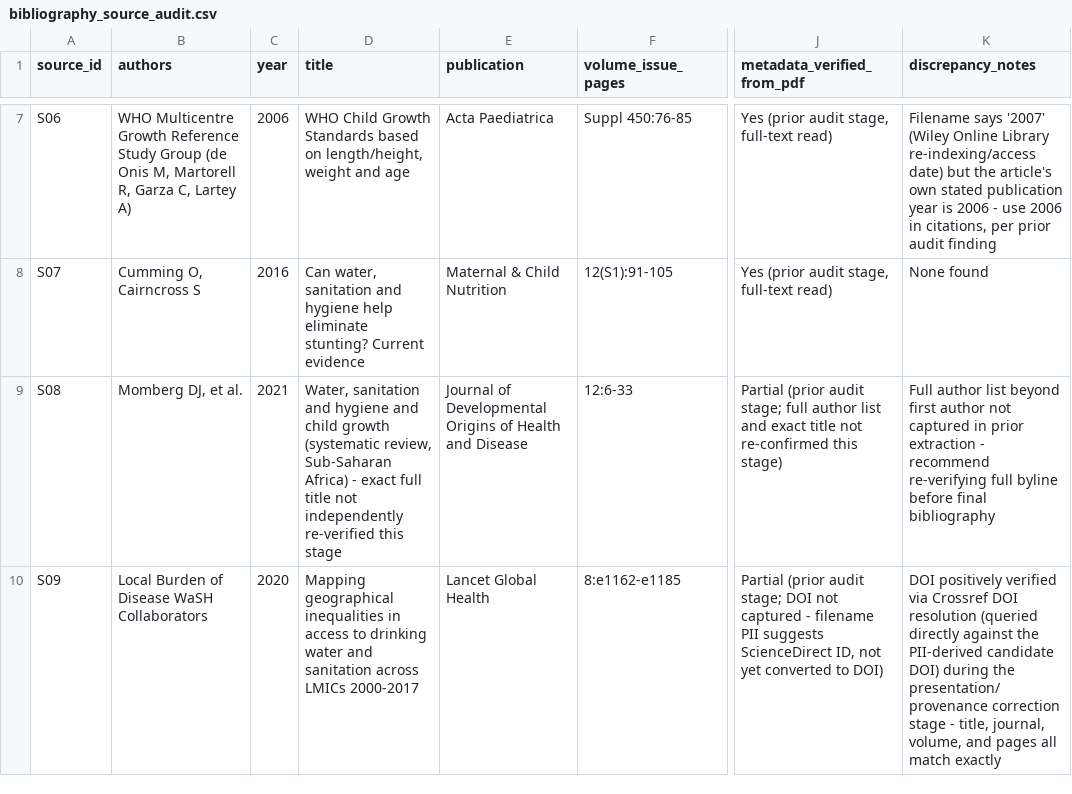
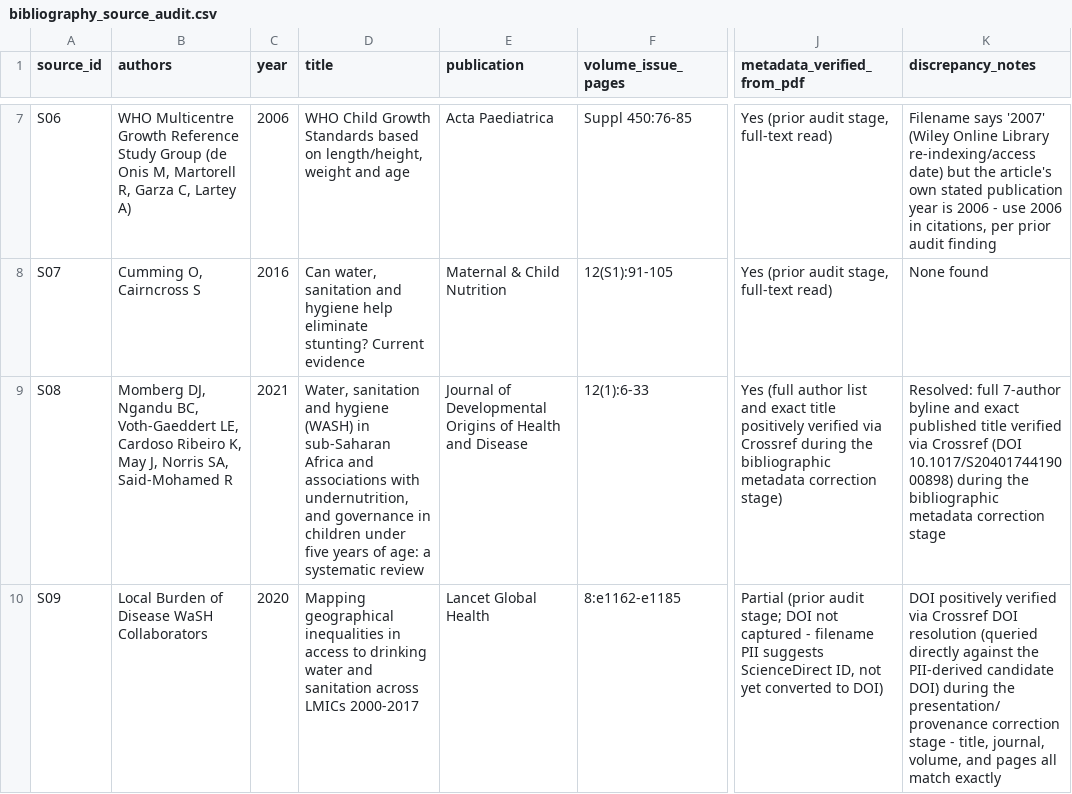
Before and after one commit to UBakhodir/thesis-wash-child-nutrition-dhs, a CSV file: sources/bibliography/bibliography_source_audit.csv, drawn as a sheet; only a part is shown, gaps mark what is left out; the diff covers the shown part only; the diff names each change by its address in the sheet, - before the commit and + after, or states it on an @@ line.

Commit message:
Correct verified bibliography metadata

```diff
--- a/sources/bibliography/bibliography_source_audit.csv
+++ b/sources/bibliography/bibliography_source_audit.csv
-B9 (authors): Momberg DJ, et al.
+B9 (authors): Momberg DJ, Ngandu BC, Voth-Gaeddert LE, Cardoso Ribeiro K, May J, Norris SA, Said-Mohamed R
-D9 (title): …and hygiene and child growth (systematic review, Sub-Saharan Africa) - exact full title not independently re-verified this stage
+D9 (title): …and hygiene (WASH) in sub-Saharan Africa and associations with undernutrition, and governance in children under five years of age: a systematic review
-F9 (volume_issue_pages): 12:6-33
+F9 (volume_issue_pages): 12(1):6-33
-J9 (metadata_verified_from_pdf): Partial (prior audit stage; full author list and exact title not re-confirmed this stage)
+J9 (metadata_verified_from_pdf): Yes (full author list and exact title positively verified via Crossref during the bibliographic metadata correction stage)
-K9 (discrepancy_notes): Full author list beyond first author not captured in prior extraction - recommend re-verifying full byline before final bibliography
+K9 (discrepancy_notes): Resolved: full 7-author byline and exact published title verified via Crossref (DOI 10.1017/S2040174419000898) during the bibliographic metadata correction stage
```
Also changed, not shown: 5 edited cells elsewhere in this file, sources/bibliography/literature_master_inventory.csv, sources/summaries/literature_evidence_matrix.csv.
